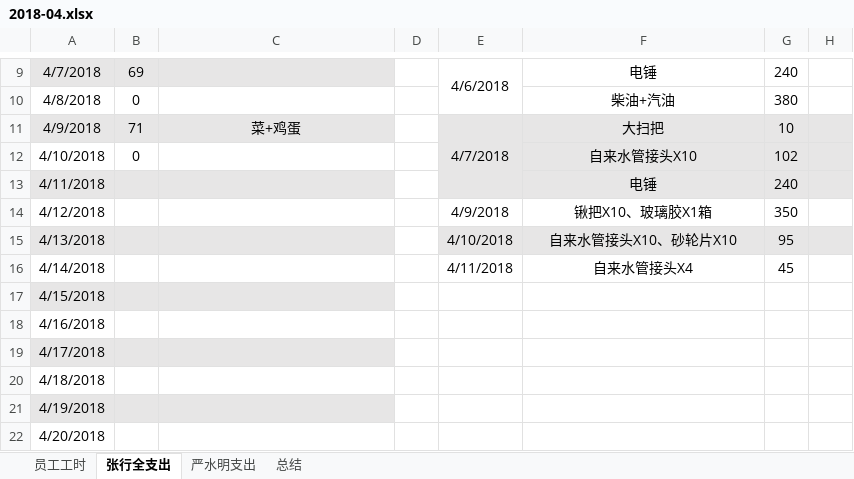
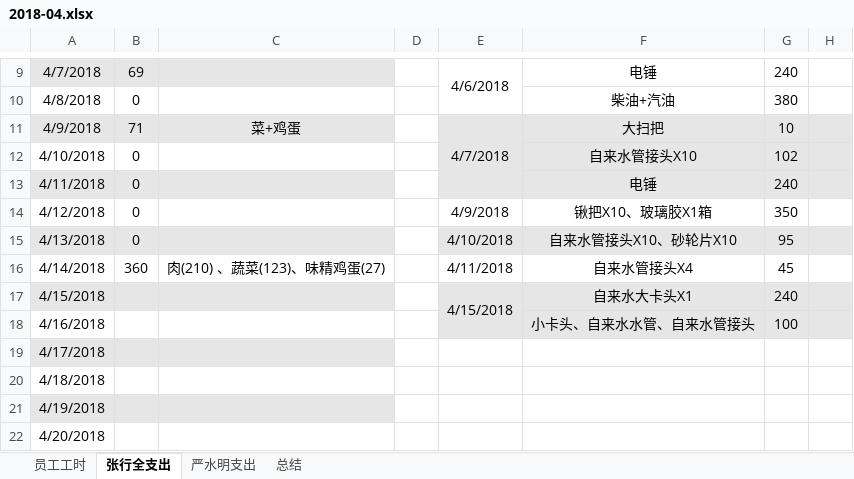
Before and after one commit to zackxingquan/2018-04-product, an Excel workbook: 2018-04.xlsx, sheet 张行全支出, drawn as a sheet; only a part is shown, gaps mark what is left out; values as stored, in another font and other column widths than the file's, no borders; table styles not drawn; the diff names each change by its address in the sheet, - before the commit and + after, or states it on an @@ line.

```diff
--- a/2018-04.xlsx (sheet 张行全支出)
+++ b/2018-04.xlsx (sheet 张行全支出)
-B13:B15: (empty)
+B13:B15: 0
-B16: (empty)
+B16: 360
-C16: (empty)
+C16: 肉(210) 、蔬菜(123)、味精鸡蛋(27)
-E17: (empty)
+E17: 4/15/2018
-E17:H18 fill: none
+E17:H18 fill: #E7E6E6
+E17:E18 merged
-F17: (empty)
+F17: 自来水大卡头X1
-G17: (empty)
+G17: 240
-F18: (empty)
+F18: 小卡头、自来水水管、自来水管接头
-G18: (empty)
+G18: 100
```
Also changed, not shown: sheet 员工工时, 1 other file.
